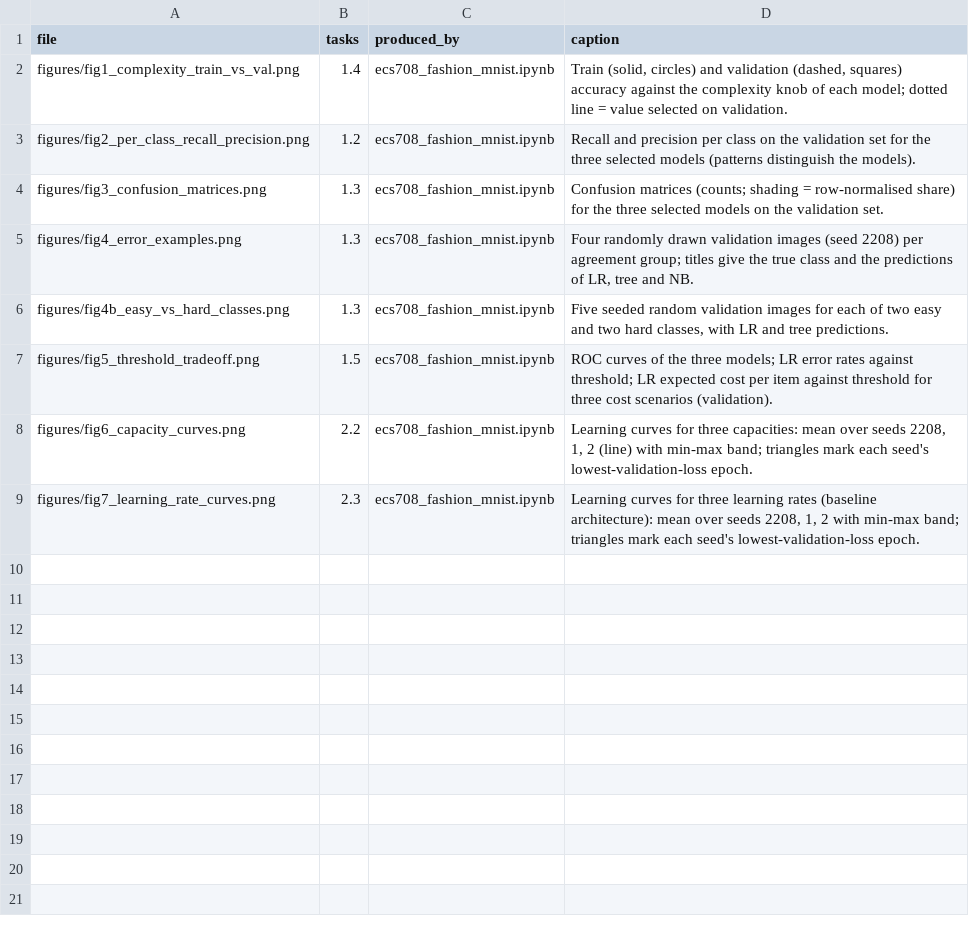
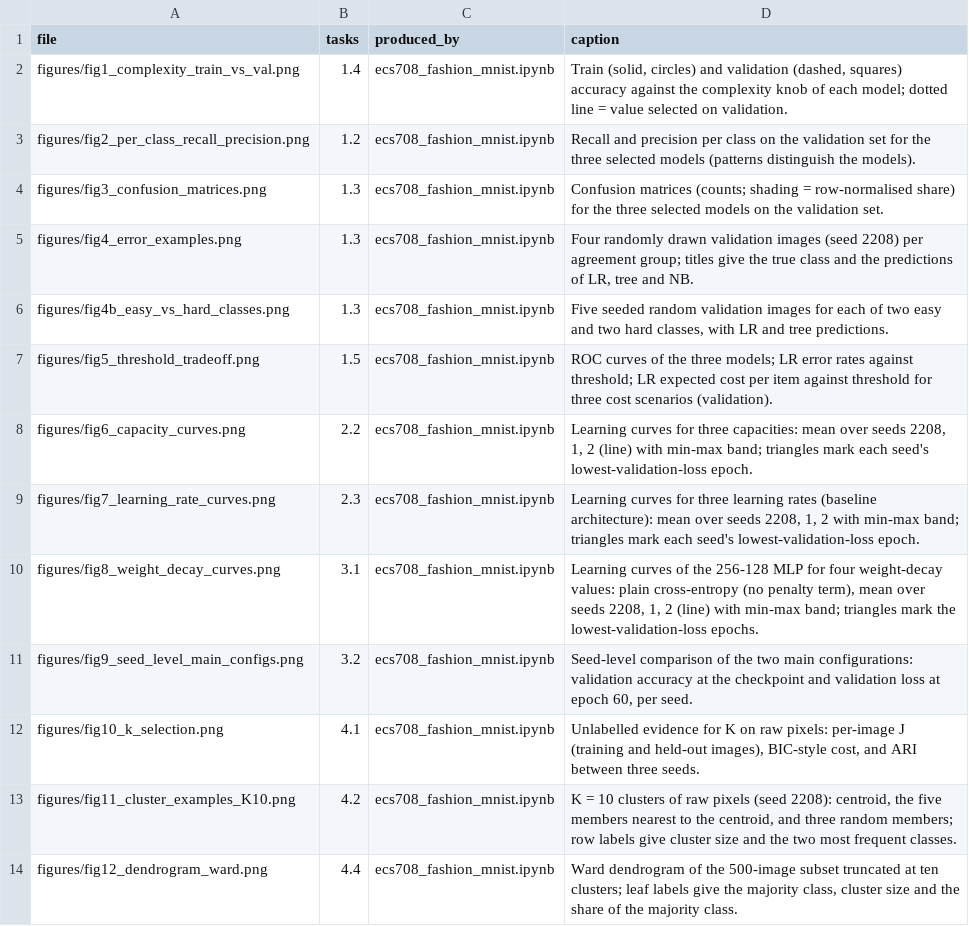
Before and after one commit to gulcinomercik/ecs708-fashion-mnist, a CSV file: figures/part1_figure_index.csv, drawn as a sheet.

```diff
--- a/figures/part1_figure_index.csv
+++ b/figures/part1_figure_index.csv
@@ -9 +9,6 @@ figures/fig6_capacity_curves.png,2.2,ecs708_fashion_mnist.ipynb,"Learning curves
 figures/fig7_learning_rate_curves.png,2.3,ecs708_fashion_mnist.ipynb,"Learning curves for three learning rates (baseline architecture): mean over seeds 2208, 1, 2 with min-max band; triangles mark each seed's lowest-validation-loss epoch."
+figures/fig8_weight_decay_curves.png,3.1,ecs708_fashion_mnist.ipynb,"Learning curves of the 256-128 MLP for four weight-decay values: plain cross-entropy (no penalty term), mean over seeds 2208, 1, 2 (line) with min-max band; triangles mark the lowest-validation-loss epochs."
+figures/fig9_seed_level_main_configs.png,3.2,ecs708_fashion_mnist.ipynb,"Seed-level comparison of the two main configurations: validation accuracy at the checkpoint and validation loss at epoch 60, per seed."
+figures/fig10_k_selection.png,4.1,ecs708_fashion_mnist.ipynb,"Unlabelled evidence for K on raw pixels: per-image J (training and held-out images), BIC-style cost, and ARI between three seeds."
+figures/fig11_cluster_examples_K10.png,4.2,ecs708_fashion_mnist.ipynb,"K = 10 clusters of raw pixels (seed 2208): centroid, the five members nearest to the centroid, and three random members; row labels give cluster size and the two most frequent classes."
+figures/fig12_dendrogram_ward.png,4.4,ecs708_fashion_mnist.ipynb,"Ward dendrogram of the 500-image subset truncated at ten clusters; leaf labels give the majority class, cluster size and the share of the majority class."
```
Also changed, not shown: results/part1/runtimes_part1.csv, results/part1/sweep_logreg.csv, 24 other files.
